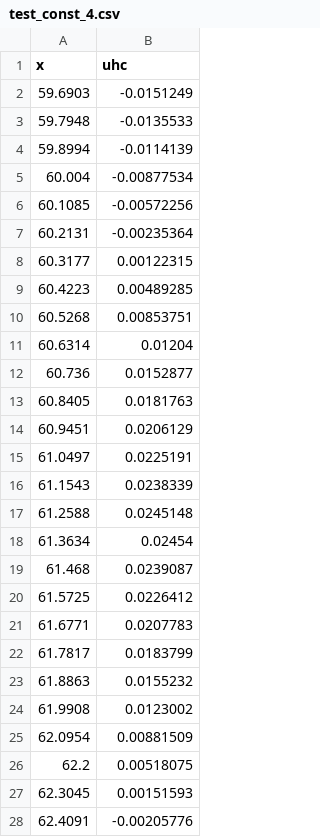
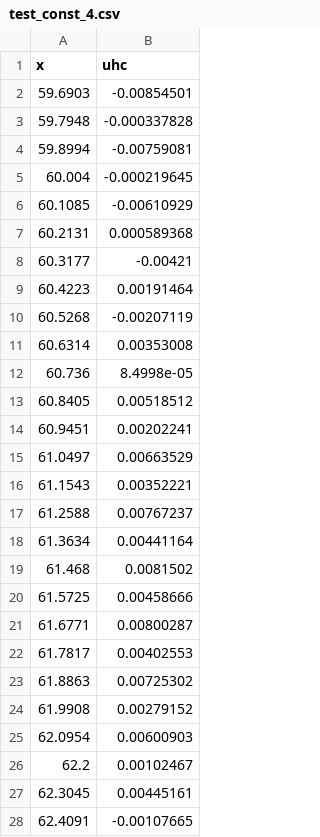
Before and after one commit to duxxen/NumMeth, a CSV file: lab2/data/simp/test_const_4.csv, drawn as a sheet; only a part is shown; the diff covers the shown part only.

```diff
--- a/lab2/data/simp/test_const_4.csv
+++ b/lab2/data/simp/test_const_4.csv
@@ -1,28 +1,28 @@
 x;uhc
-59.6903;-0.0151249
-59.7948;-0.0135533
-59.8994;-0.0114139
-60.004;-0.00877534
-60.1085;-0.00572256
-60.2131;-0.00235364
-60.3177;0.00122315
-60.4223;0.00489285
-60.5268;0.00853751
-60.6314;0.01204
-60.736;0.0152877
-60.8405;0.0181763
-60.9451;0.0206129
-61.0497;0.0225191
-61.1543;0.0238339
-61.2588;0.0245148
-61.3634;0.02454
-61.468;0.0239087
-61.5725;0.0226412
-61.6771;0.0207783
-61.7817;0.0183799
-61.8863;0.0155232
-61.9908;0.0123002
-62.0954;0.00881509
-62.2;0.00518075
-62.3045;0.00151593
-62.4091;-0.00205776
+59.6903;-0.00854501
+59.7948;-0.000337828
+59.8994;-0.00759081
+60.004;-0.000219645
+60.1085;-0.00610929
+60.2131;0.000589368
+60.3177;-0.00421
+60.4223;0.00191464
+60.5268;-0.00207119
+60.6314;0.00353008
+60.736;8.4998e-05
+60.8405;0.00518512
+60.9451;0.00202241
+61.0497;0.00663529
+61.1543;0.00352221
+61.2588;0.00767237
+61.3634;0.00441164
+61.468;0.0081502
+61.5725;0.00458666
+61.6771;0.00800287
+61.7817;0.00402553
+61.8863;0.00725302
+61.9908;0.00279152
+62.0954;0.00600903
+62.2;0.00102467
+62.3045;0.00445161
+62.4091;-0.00107665
```
Also changed, not shown: 8 edited cells elsewhere in this file, lab2/data/quad/residual_const_5.csv, lab2/data/quad/residual_func_5.csv, 13 other files.
